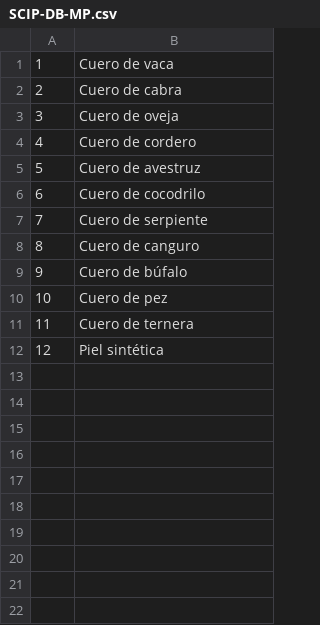
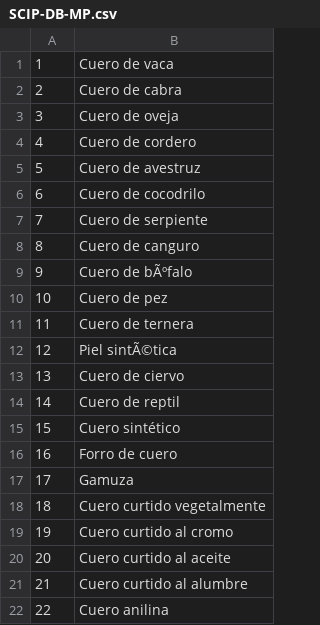
Before and after one commit to a-calero3/Softgenix-Peru, a CSV file: 2-Desarrollo/SCIP/bd/SCIP-DB-MP.csv, drawn as a sheet; the diff names each change by its address in the sheet, - before the commit and + after, or states it on an @@ line.

Commit message:
Datos tabla de materias primas 2

```diff
--- a/2-Desarrollo/SCIP/bd/SCIP-DB-MP.csv
+++ b/2-Desarrollo/SCIP/bd/SCIP-DB-MP.csv
-B9: Cuero de búfalo
+B9: Cuero de bÃºfalo
-B12: Piel sintética
+B12: Piel sintÃ©tica
+row 13: 13 | Cuero de ciervo
+row 14: 14 | Cuero de reptil
+row 15: 15 | Cuero sintético
+row 16: 16 | Forro de cuero
+row 17: 17 | Gamuza
+row 18: 18 | Cuero curtido vegetalmente
+row 19: 19 | Cuero curtido al cromo
+row 20: 20 | Cuero curtido al aceite
+row 21: 21 | Cuero curtido al alumbre
+row 22: 22 | Cuero anilina
```
